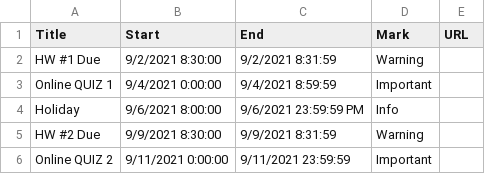
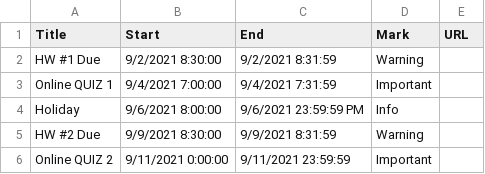
Before and after one commit to dbein/dbein.github.io, a CSV file: events/335-01.csv, drawn as a sheet; only a part is shown.

Commit message:
9/9/21

```diff
--- a/events/335-01.csv
+++ b/events/335-01.csv
@@ -2,3 +2,3 @@ Title,Start,End,Mark,URL
 HW #1 Due ,9/2/2021 8:30:00,9/2/2021 8:31:59,Warning,
-Online QUIZ 1,9/4/2021 0:00:00,9/4/2021 8:59:59,Important,
+Online QUIZ 1,9/4/2021 7:00:00,9/4/2021 7:31:59,Important,
 Holiday,9/6/2021 8:00:00,9/6/2021 23:59:59 PM,Info,
```
